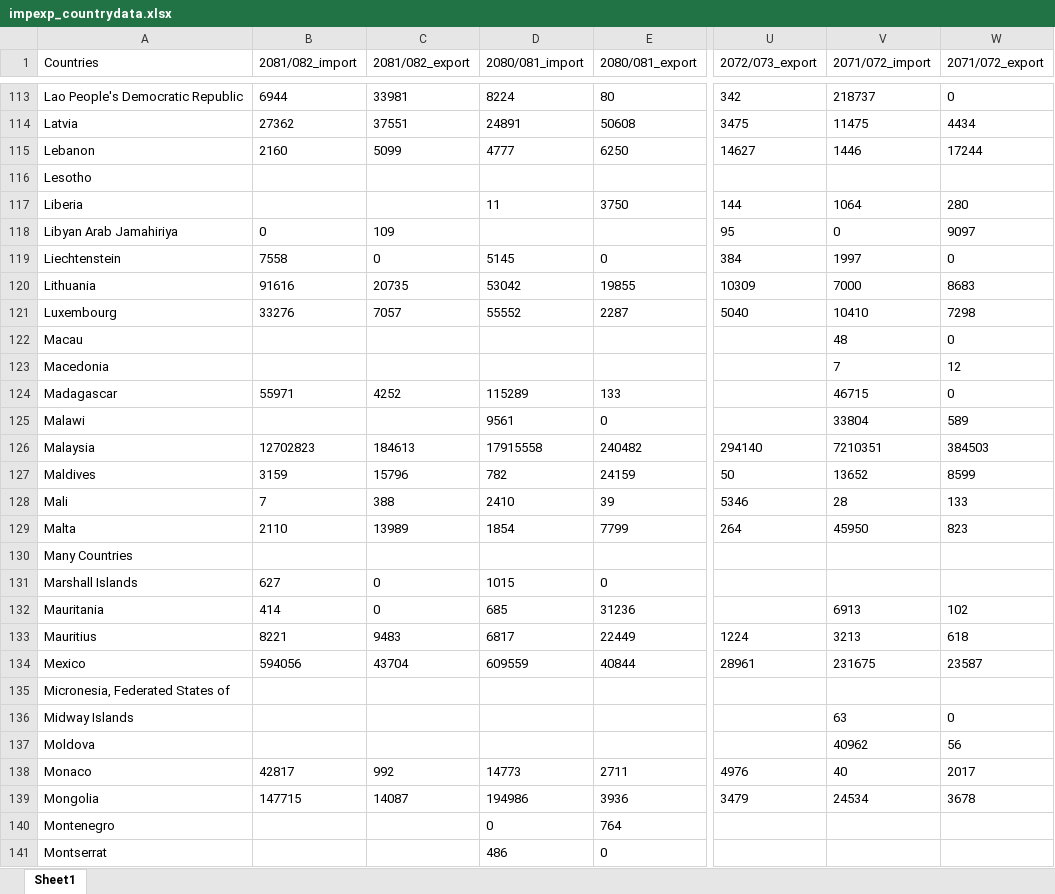
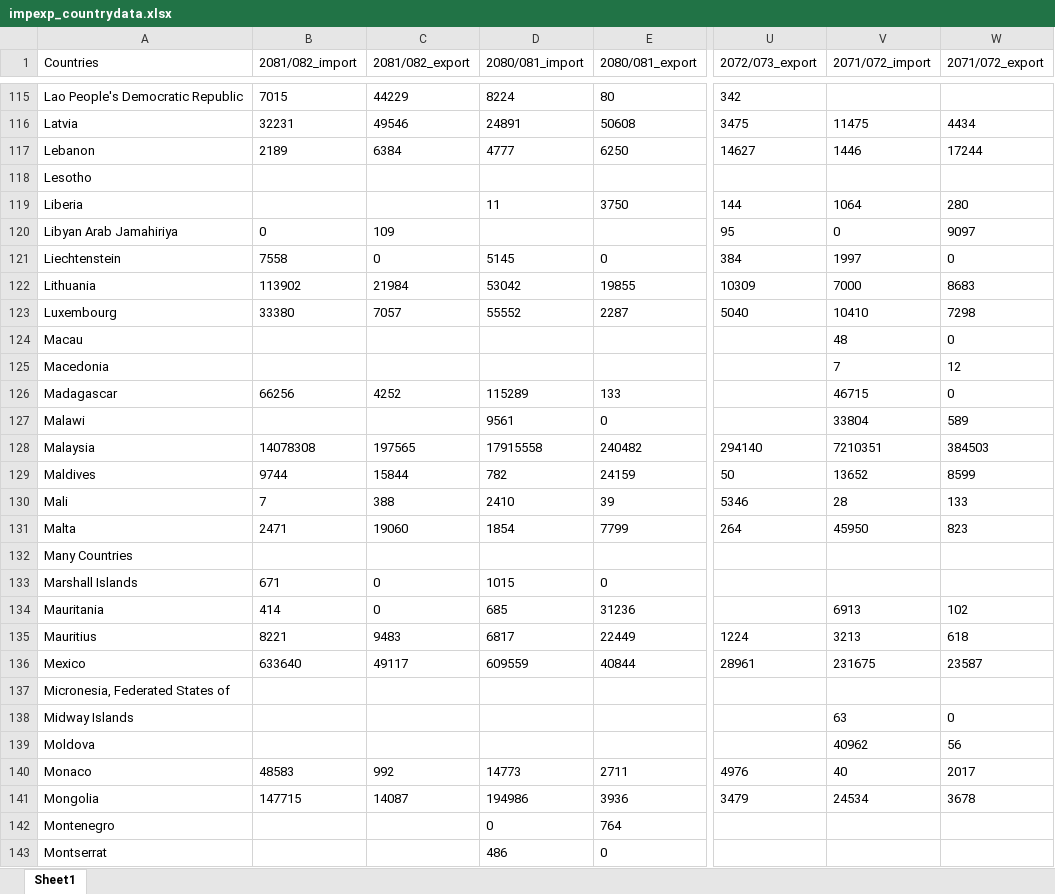
Before and after one commit to Shivaji-137/Nepal_ForeignTrade_dashboard_React, an Excel workbook: public/data/impexp_countrydata.xlsx, sheet Sheet1, drawn as a sheet; only a part is shown, gaps mark what is left out; values as stored, in another font and other column widths than the file's, no borders; addresses are those after the commit; the diff covers the shown part only; the diff names each change by its address in the sheet, - before the commit and + after, or states it on an @@ line.

```diff
--- a/public/data/impexp_countrydata.xlsx (sheet Sheet1)
+++ b/public/data/impexp_countrydata.xlsx (sheet Sheet1)
-B115 (2081/082_import): 6944
+B115 (2081/082_import): 7015
-C115 (2081/082_export): 33981
+C115 (2081/082_export): 44229
-V115 (2071/072_import): 218737
+V115 (2071/072_import): (empty)
-W115 (2071/072_export): 0
+W115 (2071/072_export): (empty)
-B116 (2081/082_import): 27362
+B116 (2081/082_import): 32231
-C116 (2081/082_export): 37551
+C116 (2081/082_export): 49546
-B117 (2081/082_import): 2160
+B117 (2081/082_import): 2189
-C117 (2081/082_export): 5099
+C117 (2081/082_export): 6384
-B122 (2081/082_import): 91616
+B122 (2081/082_import): 113902
-C122 (2081/082_export): 20735
+C122 (2081/082_export): 21984
-B123 (2081/082_import): 33276
+B123 (2081/082_import): 33380
-B126 (2081/082_import): 55971
+B126 (2081/082_import): 66256
-B128 (2081/082_import): 12702823
+B128 (2081/082_import): 14078308
-C128 (2081/082_export): 184613
+C128 (2081/082_export): 197565
-B129 (2081/082_import): 3159
+B129 (2081/082_import): 9744
-C129 (2081/082_export): 15796
+C129 (2081/082_export): 15844
-B131 (2081/082_import): 2110
+B131 (2081/082_import): 2471
-C131 (2081/082_export): 13989
+C131 (2081/082_export): 19060
-B133 (2081/082_import): 627
+B133 (2081/082_import): 671
-B136 (2081/082_import): 594056
+B136 (2081/082_import): 633640
-C136 (2081/082_export): 43704
+C136 (2081/082_export): 49117
-B140 (2081/082_import): 42817
+B140 (2081/082_import): 48583
```
Also changed, not shown: 3 added rows and 174 edited cells elsewhere in this sheet, public/data/customoffice_trade_allyr.xlsx, public/data/impexp_Productdata.xlsx, 9 other files.
